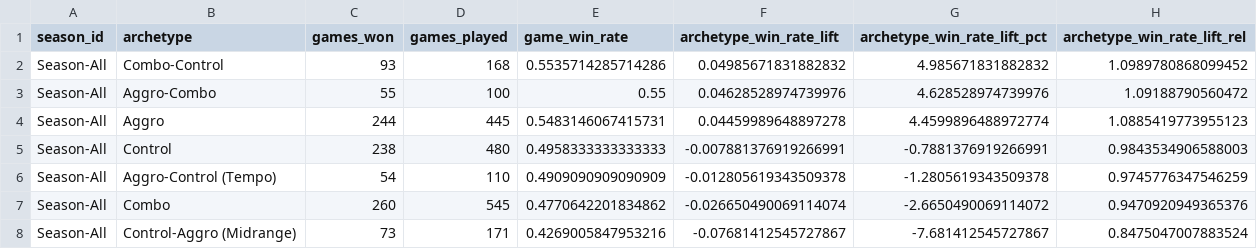
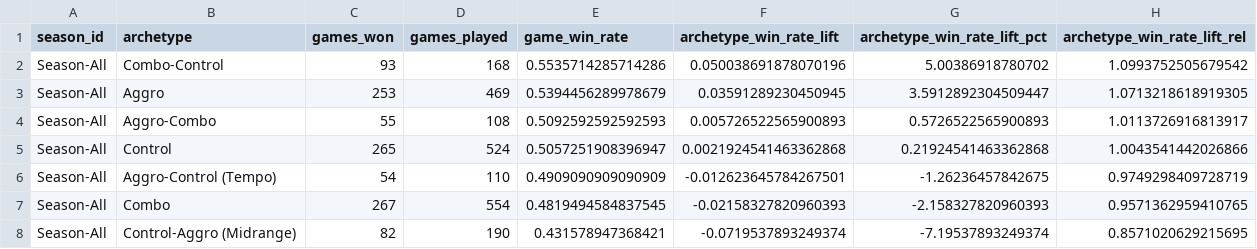
Before and after one commit to GuySchnidrig/ManaCore, a CSV file: data/processed/output_archetype_strength_empirical.csv, drawn as a sheet.

```diff
--- a/data/processed/output_archetype_strength_empirical.csv
+++ b/data/processed/output_archetype_strength_empirical.csv
@@ -1,8 +1,8 @@
 season_id,archetype,games_won,games_played,game_win_rate,archetype_win_rate_lift,archetype_win_rate_lift_pct,archetype_win_rate_lift_rel
-Season-All,Combo-Control,93,168,0.5535714285714286,0.04985671831882832,4.985671831882832,1.0989780868099452
-Season-All,Aggro-Combo,55,100,0.55,0.04628528974739976,4.628528974739976,1.09188790560472
-Season-All,Aggro,244,445,0.5483146067415731,0.04459989648897278,4.4599896488972774,1.0885419773955123
-Season-All,Control,238,480,0.4958333333333333,-0.007881376919266991,-0.7881376919266991,0.9843534906588003
-Season-All,Aggro-Control (Tempo),54,110,0.4909090909090909,-0.012805619343509378,-1.2805619343509378,0.9745776347546259
-Season-All,Combo,260,545,0.4770642201834862,-0.026650490069114074,-2.6650490069114072,0.9470920949365376
-Season-All,Control-Aggro (Midrange),73,171,0.4269005847953216,-0.07681412545727867,-7.681412545727867,0.8475047007883524
+Season-All,Combo-Control,93,168,0.5535714285714286,0.050038691878070196,5.00386918780702,1.0993752505679542
+Season-All,Aggro,253,469,0.5394456289978679,0.03591289230450945,3.5912892304509447,1.0713218618919305
+Season-All,Aggro-Combo,55,108,0.5092592592592593,0.005726522565900893,0.5726522565900893,1.0113726916813917
+Season-All,Control,265,524,0.5057251908396947,0.0021924541463362868,0.21924541463362868,1.0043541442026866
+Season-All,Aggro-Control (Tempo),54,110,0.4909090909090909,-0.012623645784267501,-1.26236457842675,0.9749298409728719
+Season-All,Combo,267,554,0.4819494584837545,-0.02158327820960393,-2.158327820960393,0.9571362959410765
+Season-All,Control-Aggro (Midrange),82,190,0.431578947368421,-0.0719537893249374,-7.19537893249374,0.8571020629215695
```
Also changed, not shown: data/processed/card_lookup.csv, 3 other files.
